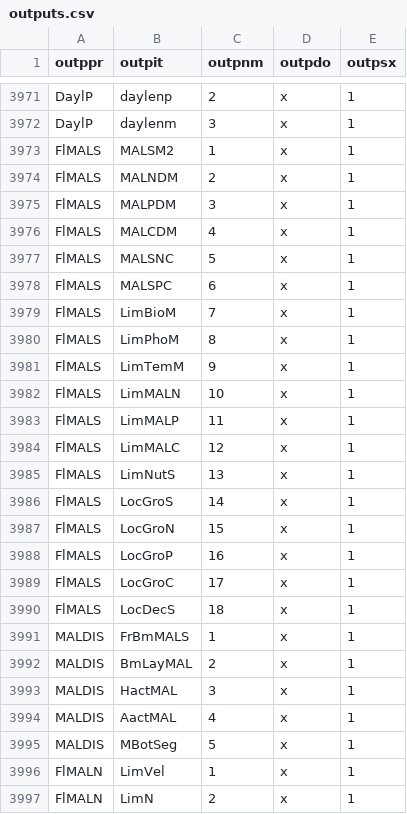
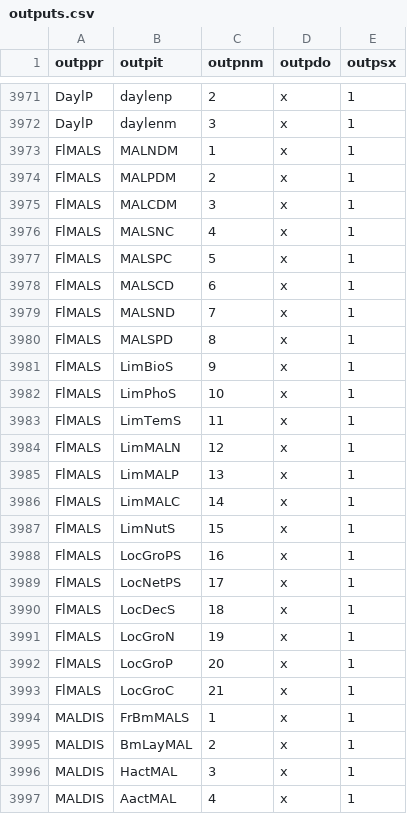
Before and after one commit to RSchueder/MALG, a CSV file: code/tables/outputs.csv, drawn as a sheet; only a part is shown, gaps mark what is left out; the shorter side is filled out with more unchanged rows; the diff covers the shown part only.

```diff
--- a/code/tables/outputs.csv
+++ b/code/tables/outputs.csv
@@ -3972,20 +3972,23 @@ outppr,outpit,outpnm,outpdo,outpsx
 "DaylP     ","daylenm   ",   3,"x",1
-"FlMALS    ","MALSM2    ",   1,"x",1
-"FlMALS    ","MALNDM    ",   2,"x",1
-"FlMALS    ","MALPDM    ",   3,"x",1
-"FlMALS    ","MALCDM    ",   4,"x",1
-"FlMALS    ","MALSNC    ",   5,"x",1
-"FlMALS    ","MALSPC    ",   6,"x",1
-"FlMALS    ","LimBioM   ",   7,"x",1
-"FlMALS    ","LimPhoM   ",   8,"x",1
-"FlMALS    ","LimTemM   ",   9,"x",1
-"FlMALS    ","LimMALN   ",  10,"x",1
-"FlMALS    ","LimMALP   ",  11,"x",1
-"FlMALS    ","LimMALC   ",  12,"x",1
-"FlMALS    ","LimNutS   ",  13,"x",1
-"FlMALS    ","LocGroS   ",  14,"x",1
-"FlMALS    ","LocGroN   ",  15,"x",1
-"FlMALS    ","LocGroP   ",  16,"x",1
-"FlMALS    ","LocGroC   ",  17,"x",1
+"FlMALS    ","MALNDM    ",   1,"x",1
+"FlMALS    ","MALPDM    ",   2,"x",1
+"FlMALS    ","MALCDM    ",   3,"x",1
+"FlMALS    ","MALSNC    ",   4,"x",1
+"FlMALS    ","MALSPC    ",   5,"x",1
+"FlMALS    ","MALSCD    ",   6,"x",1
+"FlMALS    ","MALSND    ",   7,"x",1
+"FlMALS    ","MALSPD    ",   8,"x",1
+"FlMALS    ","LimBioS   ",   9,"x",1
+"FlMALS    ","LimPhoS   ",  10,"x",1
+"FlMALS    ","LimTemS   ",  11,"x",1
+"FlMALS    ","LimMALN   ",  12,"x",1
+"FlMALS    ","LimMALP   ",  13,"x",1
+"FlMALS    ","LimMALC   ",  14,"x",1
+"FlMALS    ","LimNutS   ",  15,"x",1
+"FlMALS    ","LocGroPS  ",  16,"x",1
+"FlMALS    ","LocNetPS  ",  17,"x",1
 "FlMALS    ","LocDecS   ",  18,"x",1
+"FlMALS    ","LocGroN   ",  19,"x",1
+"FlMALS    ","LocGroP   ",  20,"x",1
+"FlMALS    ","LocGroC   ",  21,"x",1
 "MALDIS    ","FrBmMALS  ",   1,"x",1
```
Also changed, not shown: 5 added rows elsewhere in this file, 59 other files.
